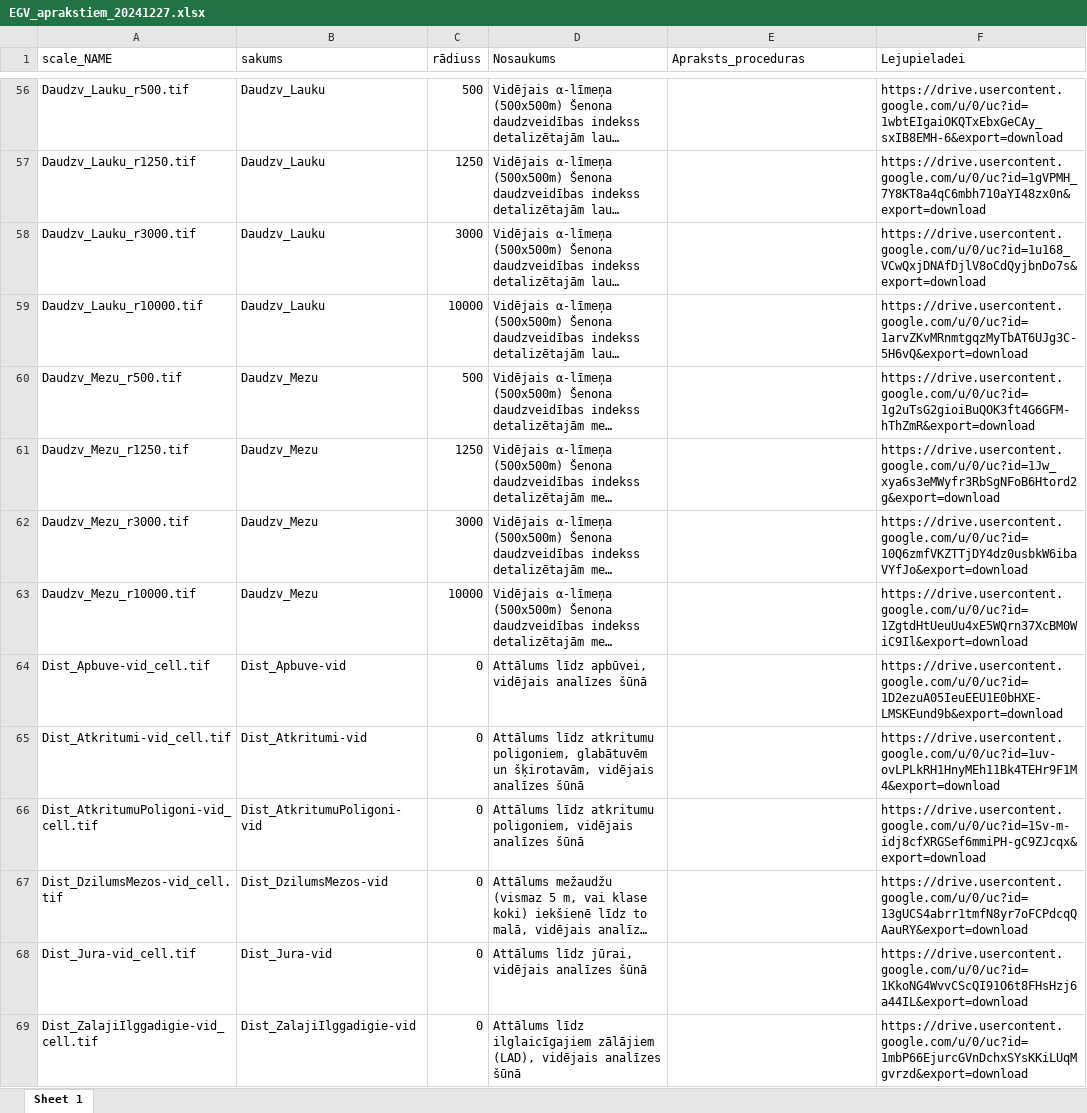
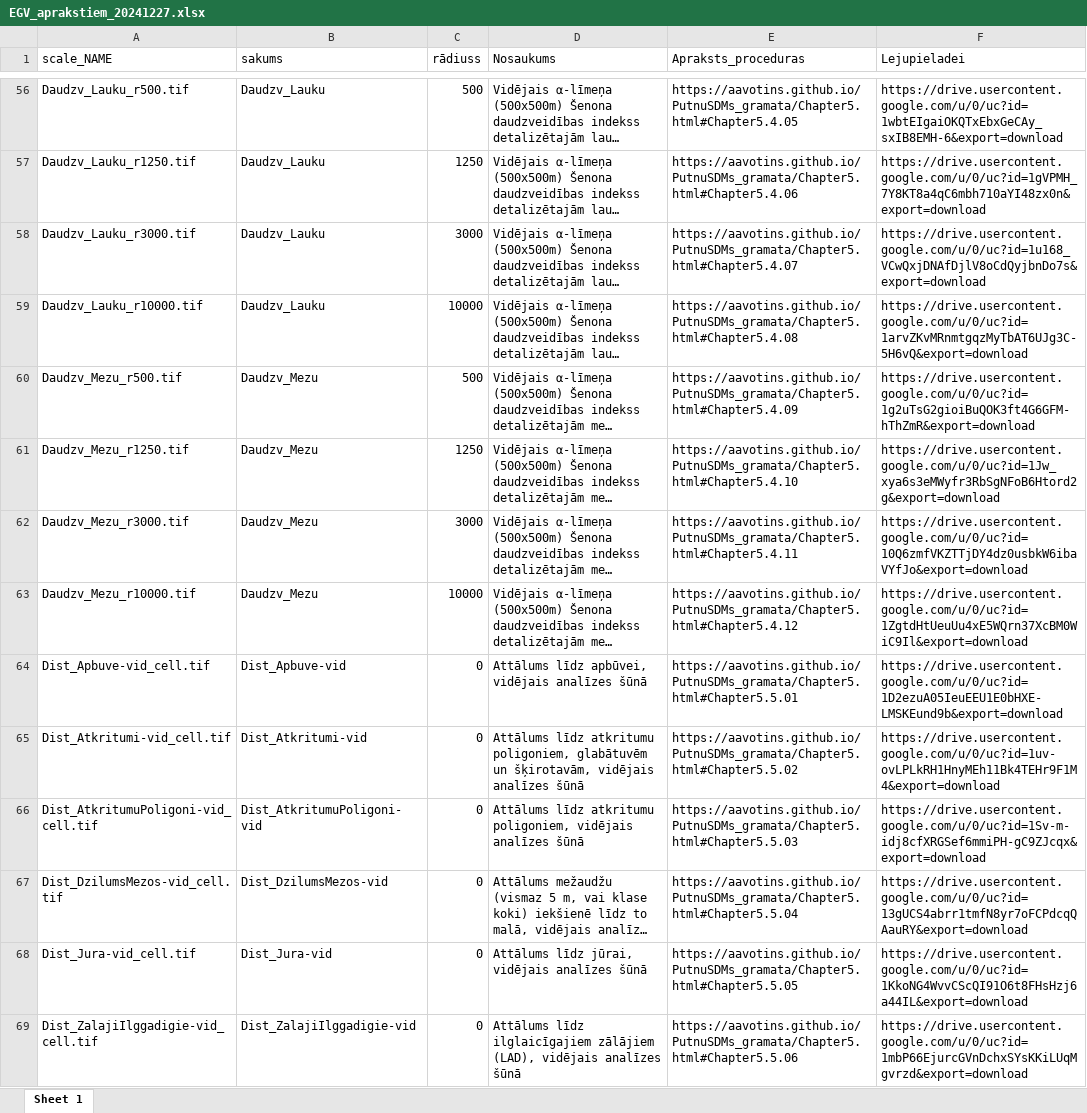
Before and after one commit to aavotins/PutnuSDMs_gramata, an Excel workbook: Papilddati/EGV_aprakstiem_20241227.xlsx, sheet Sheet 1, drawn as a sheet; only a part is shown, gaps mark what is left out; long unchanged cells end in …; values as stored, in another font and other column widths than the file's, no borders; the diff covers the shown part only; the diff names each change by its address in the sheet, - before the commit and + after, or states it on an @@ line.

```diff
--- a/Papilddati/EGV_aprakstiem_20241227.xlsx (sheet Sheet 1)
+++ b/Papilddati/EGV_aprakstiem_20241227.xlsx (sheet Sheet 1)
-E56 (Apraksts_proceduras): (empty)
+E56 (Apraksts_proceduras): https://aavotins.github.io/PutnuSDMs_gramata/Chapter5.html#Chapter5.4.05
-E57 (Apraksts_proceduras): (empty)
+E57 (Apraksts_proceduras): https://aavotins.github.io/PutnuSDMs_gramata/Chapter5.html#Chapter5.4.06
-E58 (Apraksts_proceduras): (empty)
+E58 (Apraksts_proceduras): https://aavotins.github.io/PutnuSDMs_gramata/Chapter5.html#Chapter5.4.07
-E59 (Apraksts_proceduras): (empty)
+E59 (Apraksts_proceduras): https://aavotins.github.io/PutnuSDMs_gramata/Chapter5.html#Chapter5.4.08
-E60 (Apraksts_proceduras): (empty)
+E60 (Apraksts_proceduras): https://aavotins.github.io/PutnuSDMs_gramata/Chapter5.html#Chapter5.4.09
-E61 (Apraksts_proceduras): (empty)
+E61 (Apraksts_proceduras): https://aavotins.github.io/PutnuSDMs_gramata/Chapter5.html#Chapter5.4.10
-E62 (Apraksts_proceduras): (empty)
+E62 (Apraksts_proceduras): https://aavotins.github.io/PutnuSDMs_gramata/Chapter5.html#Chapter5.4.11
-E63 (Apraksts_proceduras): (empty)
+E63 (Apraksts_proceduras): https://aavotins.github.io/PutnuSDMs_gramata/Chapter5.html#Chapter5.4.12
-E64 (Apraksts_proceduras): (empty)
+E64 (Apraksts_proceduras): https://aavotins.github.io/PutnuSDMs_gramata/Chapter5.html#Chapter5.5.01
-E65 (Apraksts_proceduras): (empty)
+E65 (Apraksts_proceduras): https://aavotins.github.io/PutnuSDMs_gramata/Chapter5.html#Chapter5.5.02
-E66 (Apraksts_proceduras): (empty)
+E66 (Apraksts_proceduras): https://aavotins.github.io/PutnuSDMs_gramata/Chapter5.html#Chapter5.5.03
-E67 (Apraksts_proceduras): (empty)
+E67 (Apraksts_proceduras): https://aavotins.github.io/PutnuSDMs_gramata/Chapter5.html#Chapter5.5.04
-E68 (Apraksts_proceduras): (empty)
+E68 (Apraksts_proceduras): https://aavotins.github.io/PutnuSDMs_gramata/Chapter5.html#Chapter5.5.05
-E69 (Apraksts_proceduras): (empty)
+E69 (Apraksts_proceduras): https://aavotins.github.io/PutnuSDMs_gramata/Chapter5.html#Chapter5.5.06
```
Also changed, not shown: 323 edited cells elsewhere in this sheet.
